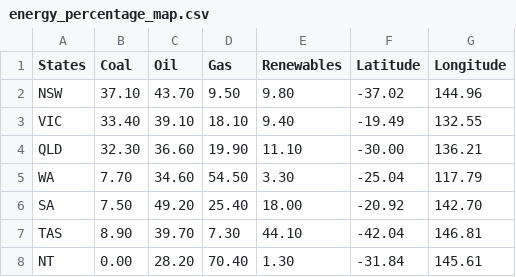
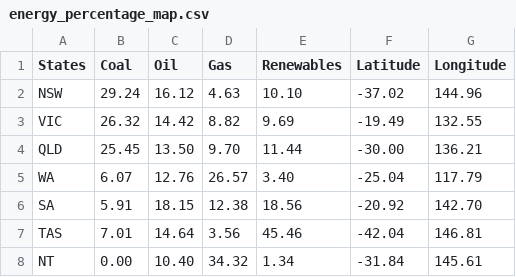
Before and after one commit to YoMoM829/FIT3179-, a CSV file: DATA/energy_percentage_map.csv, drawn as a sheet.

Commit message:
Added new data for Map and added new map

```diff
--- a/DATA/energy_percentage_map.csv
+++ b/DATA/energy_percentage_map.csv
@@ -1,8 +1,8 @@
 States,Coal,Oil,Gas,Renewables,Latitude,Longitude
-NSW,37.10,43.70,9.50,9.80,-37.02,144.96
-VIC,33.40,39.10,18.10,9.40,-19.49,132.55
-QLD,32.30,36.60,19.90,11.10,-30.00,136.21
-WA,7.70,34.60,54.50,3.30,-25.04,117.79
-SA,7.50,49.20,25.40,18.00,-20.92,142.70
-TAS,8.90,39.70,7.30,44.10,-42.04,146.81
-NT,0.00,28.20,70.40,1.30,-31.84,145.61
+NSW,29.24,16.12,4.63,10.10,-37.02,144.96
+VIC,26.32,14.42,8.82,9.69,-19.49,132.55
+QLD,25.45,13.50,9.70,11.44,-30.00,136.21
+WA,6.07,12.76,26.57,3.40,-25.04,117.79
+SA,5.91,18.15,12.38,18.56,-20.92,142.70
+TAS,7.01,14.64,3.56,45.46,-42.04,146.81
+NT,0.00,10.40,34.32,1.34,-31.84,145.61
```
Also changed, not shown: 4 other files.
